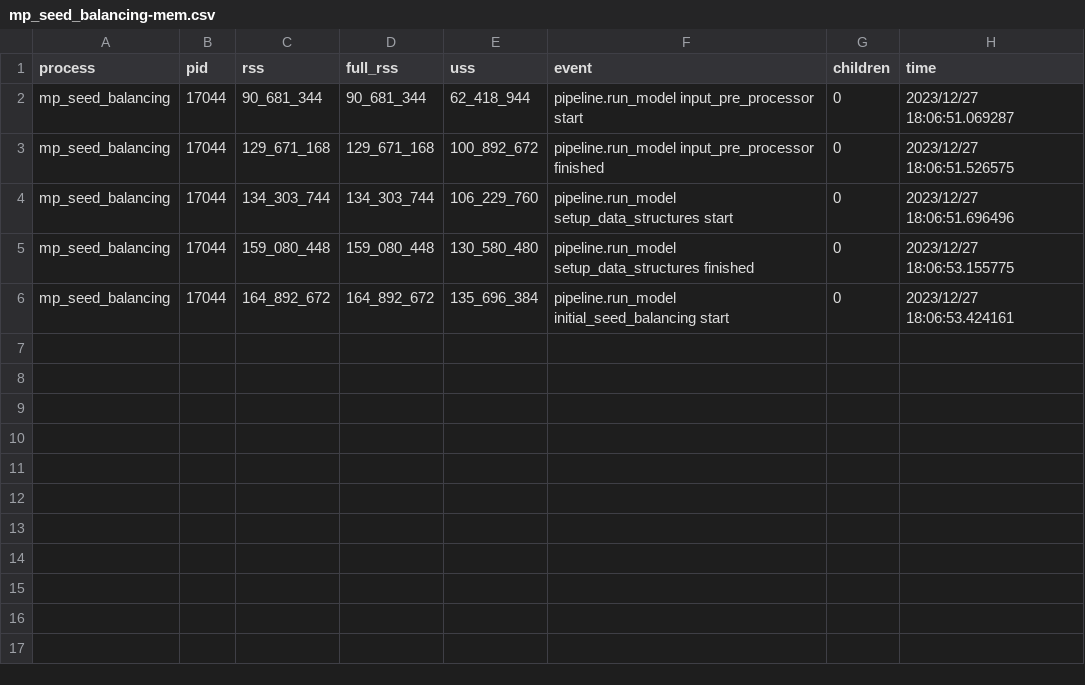
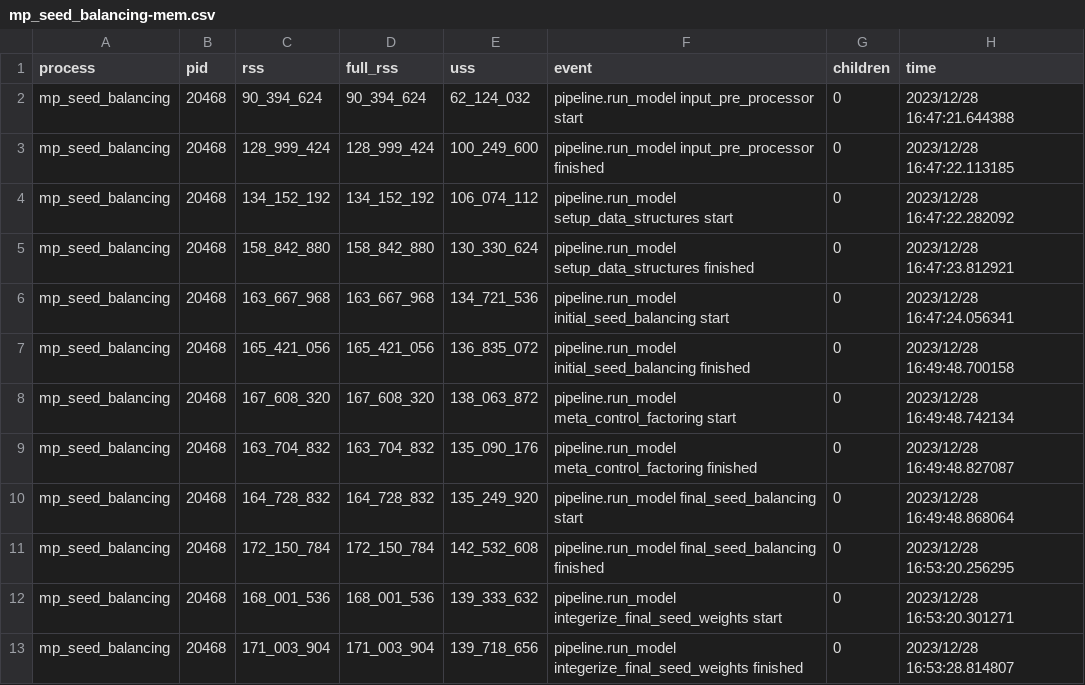
Before and after one commit to SANDAG/Population-Sim, a CSV file: 2. Implementation/output/mp_seed_balancing-mem.csv, drawn as a sheet.

```diff
--- a/2. Implementation/output/mp_seed_balancing-mem.csv
+++ b/2. Implementation/output/mp_seed_balancing-mem.csv
@@ -1,6 +1,13 @@
 process,pid,rss,full_rss,uss,event,children,time
-mp_seed_balancing,17044,90_681_344,90_681_344,62_418_944,pipeline.run_model input_pre_processor start,0,2023/12/27 18:06:51.069287
-mp_seed_balancing,17044,129_671_168,129_671_168,100_892_672,pipeline.run_model input_pre_processor finished,0,2023/12/27 18:06:51.526575
-mp_seed_balancing,17044,134_303_744,134_303_744,106_229_760,pipeline.run_model setup_data_structures start,0,2023/12/27 18:06:51.696496
-mp_seed_balancing,17044,159_080_448,159_080_448,130_580_480,pipeline.run_model setup_data_structures finished,0,2023/12/27 18:06:53.155775
-mp_seed_balancing,17044,164_892_672,164_892_672,135_696_384,pipeline.run_model initial_seed_balancing start,0,2023/12/27 18:06:53.424161
+mp_seed_balancing,20468,90_394_624,90_394_624,62_124_032,pipeline.run_model input_pre_processor start,0,2023/12/28 16:47:21.644388
+mp_seed_balancing,20468,128_999_424,128_999_424,100_249_600,pipeline.run_model input_pre_processor finished,0,2023/12/28 16:47:22.113185
+mp_seed_balancing,20468,134_152_192,134_152_192,106_074_112,pipeline.run_model setup_data_structures start,0,2023/12/28 16:47:22.282092
+mp_seed_balancing,20468,158_842_880,158_842_880,130_330_624,pipeline.run_model setup_data_structures finished,0,2023/12/28 16:47:23.812921
+mp_seed_balancing,20468,163_667_968,163_667_968,134_721_536,pipeline.run_model initial_seed_balancing start,0,2023/12/28 16:47:24.056341
+mp_seed_balancing,20468,165_421_056,165_421_056,136_835_072,pipeline.run_model initial_seed_balancing finished,0,2023/12/28 16:49:48.700158
+mp_seed_balancing,20468,167_608_320,167_608_320,138_063_872,pipeline.run_model meta_control_factoring start,0,2023/12/28 16:49:48.742134
+mp_seed_balancing,20468,163_704_832,163_704_832,135_090_176,pipeline.run_model meta_control_factoring finished,0,2023/12/28 16:49:48.827087
+mp_seed_balancing,20468,164_728_832,164_728_832,135_249_920,pipeline.run_model final_seed_balancing start,0,2023/12/28 16:49:48.868064
+mp_seed_balancing,20468,172_150_784,172_150_784,142_532_608,pipeline.run_model final_seed_balancing finished,0,2023/12/28 16:53:20.256295
+mp_seed_balancing,20468,168_001_536,168_001_536,139_333_632,pipeline.run_model integerize_final_seed_weights start,0,2023/12/28 16:53:20.301271
+mp_seed_balancing,20468,171_003_904,171_003_904,139_718_656,pipeline.run_model integerize_final_seed_weights finished,0,2023/12/28 16:53:28.814807
```
Also changed, not shown: 2. Implementation/data/region_controls.csv, 44 other files.
